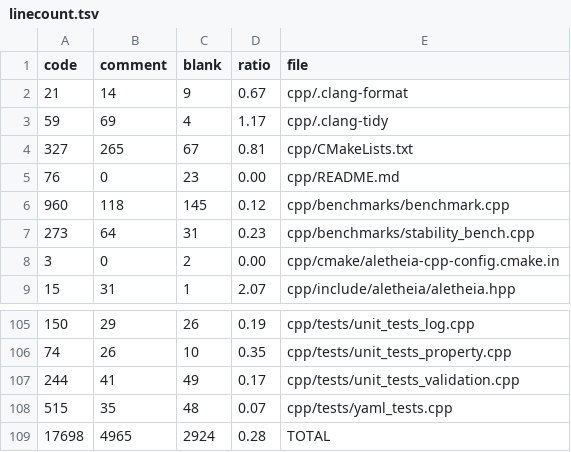
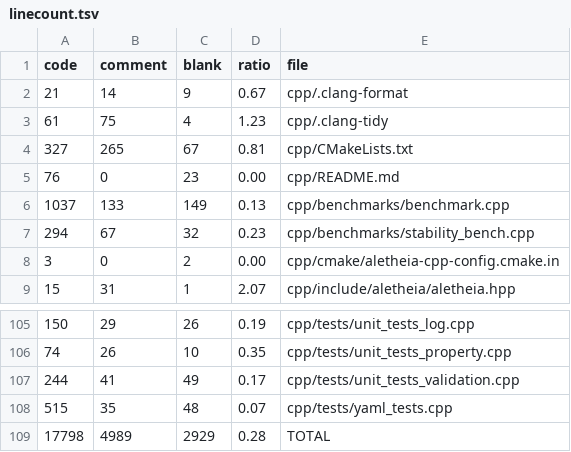
Before and after one commit to Jaetan/aletheia, a TSV file: .archive/reviews/frev-cpp-2026-09-15/end/linecount.tsv, drawn as a sheet; only a part is shown, gaps mark what is left out.

```diff
--- a/.archive/reviews/frev-cpp-2026-09-15/end/linecount.tsv
+++ b/.archive/reviews/frev-cpp-2026-09-15/end/linecount.tsv
@@ -2,7 +2,7 @@ code	comment	blank	ratio	file
 21	14	9	0.67	cpp/.clang-format
-59	69	4	1.17	cpp/.clang-tidy
+61	75	4	1.23	cpp/.clang-tidy
 327	265	67	0.81	cpp/CMakeLists.txt
 76	0	23	0.00	cpp/README.md
-960	118	145	0.12	cpp/benchmarks/benchmark.cpp
-273	64	31	0.23	cpp/benchmarks/stability_bench.cpp
+1037	133	149	0.13	cpp/benchmarks/benchmark.cpp
+294	67	32	0.23	cpp/benchmarks/stability_bench.cpp
 3	0	2	0.00	cpp/cmake/aletheia-cpp-config.cmake.in
@@ -108,2 +108,2 @@ code	comment	blank	ratio	file
 515	35	48	0.07	cpp/tests/yaml_tests.cpp
-17698	4965	2924	0.28	TOTAL
+17798	4989	2929	0.28	TOTAL
```
Also changed, not shown: .archive/reviews/frev-cpp-2026-09-15/end/file_probe_map.tsv, 12 other files.
